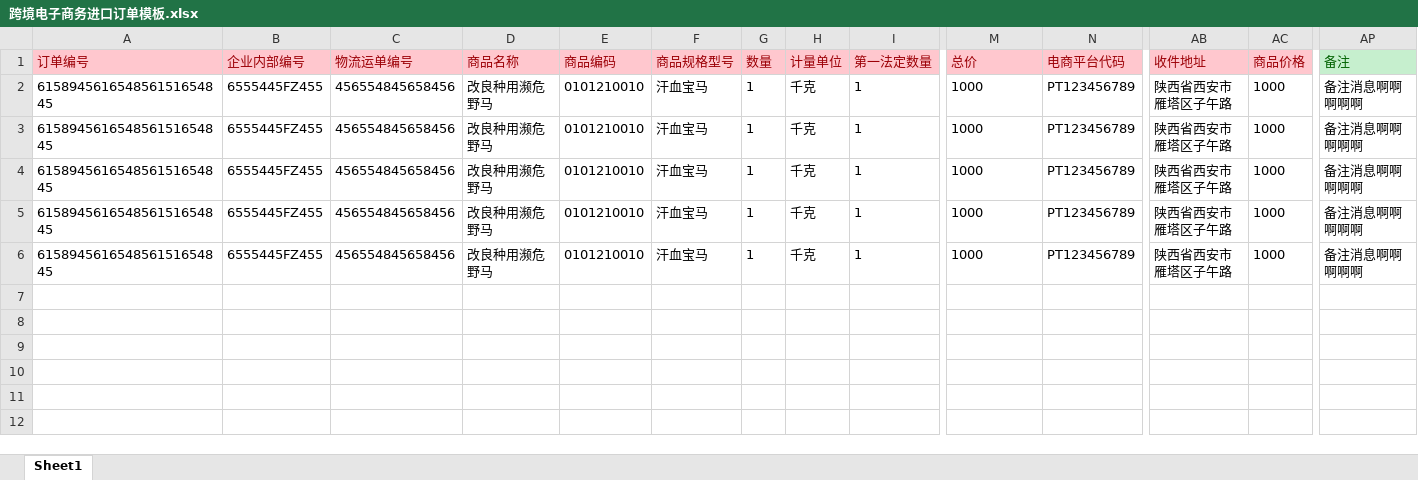
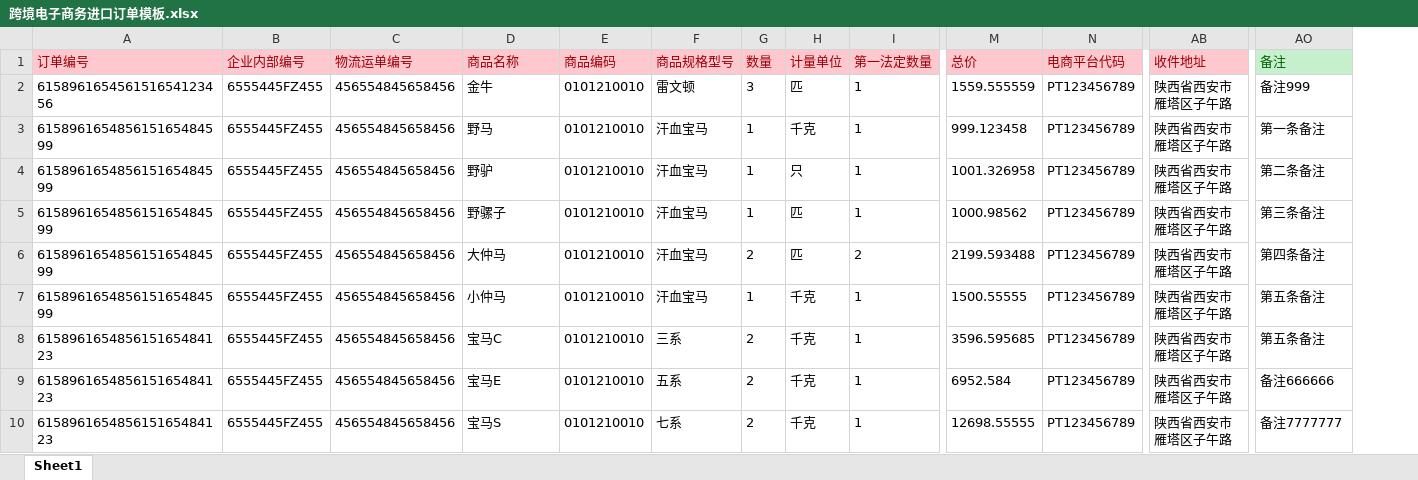
Before and after one commit to zylee19950505/data-interface, an Excel workbook: model/跨境电子商务进口订单模板.xlsx, sheet Sheet1, drawn as a sheet; only a part is shown, gaps mark what is left out; values as stored, in another font and other column widths than the file's, no borders; removed rows and columns are numbered as before the commit, all else as after; rows hold the shown columns only; the diff names each change by its address in the sheet, - before the commit and + after, or states it on an @@ line.

```diff
--- a/model/跨境电子商务进口订单模板.xlsx (sheet Sheet1)
+++ b/model/跨境电子商务进口订单模板.xlsx (sheet Sheet1)
-column AC (商品价格), rows 2-6: all 1000
+row 2: 615896165456151654123456 | 6555445FZ455 | 456554845658456 | 金牛 | 0101210010 | 雷文顿 | 3 | 匹 | 1 | 1559.555559 | PT123456789 | 陕西省西安市雁塔区子午路 | 备注999
-A3:A5 (订单编号): 615894561654856151654845
+A3:A5 (订单编号): 615896165485615165484599
-D3 (商品名称): 改良种用濒危野马
+D3 (商品名称): 野马
-M3 (总价): 1000
+M3 (总价): 999.123458
-AO3 (备注): 备注消息啊啊啊啊啊
+AO3 (备注): 第一条备注
-D4 (商品名称): 改良种用濒危野马
+D4 (商品名称): 野驴
-H4 (计量单位): 千克
+H4 (计量单位): 只
-M4 (总价): 1000
+M4 (总价): 1001.326958
-AO4 (备注): 备注消息啊啊啊啊啊
+AO4 (备注): 第二条备注
-D5 (商品名称): 改良种用濒危野马
+D5 (商品名称): 野骡子
-H5 (计量单位): 千克
+H5 (计量单位): 匹
-M5 (总价): 1000
+M5 (总价): 1000.98562
-AO5 (备注): 备注消息啊啊啊啊啊
+AO5 (备注): 第三条备注
+row 6: 615896165485615165484599 | 6555445FZ455 | 456554845658456 | 大仲马 | 0101210010 | 汗血宝马 | 2 | 匹 | 2 | 2199.593488 | PT123456789 | 陕西省西安市雁塔区子午路 | 第四条备注
-A7 (订单编号): 615894561654856151654845
+A7 (订单编号): 615896165485615165484599
-D7 (商品名称): 改良种用濒危野马
+D7 (商品名称): 小仲马
-M7 (总价): 1000
+M7 (总价): 1500.55555
-AO7:AO8 (备注): 备注消息啊啊啊啊啊
+AO7:AO8 (备注): 第五条备注
-A8 (订单编号): 615894561654856151654845
+A8 (订单编号): 615896165485615165484123
-D8 (商品名称): 改良种用濒危野马
+D8 (商品名称): 宝马C
-F8 (商品规格型号): 汗血宝马
+F8 (商品规格型号): 三系
-G8 (数量): 1
+G8 (数量): 2
-M8 (总价): 1000
+M8 (总价): 3596.595685
+row 9: 615896165485615165484123 | 6555445FZ455 | 456554845658456 | 宝马E | 0101210010 | 五系 | 2 | 千克 | 1 | 6952.584 | PT123456789 | 陕西省西安市雁塔区子午路 | 备注666666
+row 10: 615896165485615165484123 | 6555445FZ455 | 456554845658456 | 宝马S | 0101210010 | 七系 | 2 | 千克 | 1 | 12698.55555 | PT123456789 | 陕西省西安市雁塔区子午路 | 备注7777777
```
Also changed, not shown: 22 other files.
